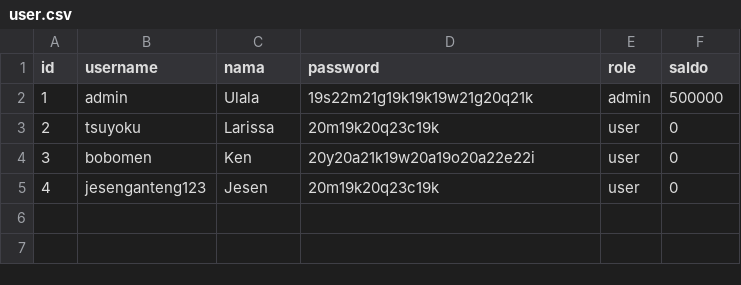
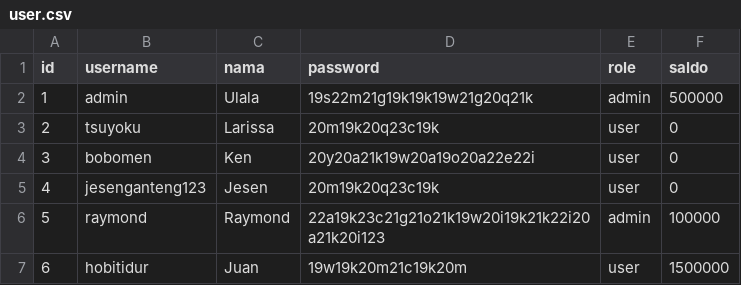
Before and after one commit to Gulilil/IF1210_Tubes_Daspro, a CSV file: user.csv, drawn as a sheet.

Commit message:
riwayat Function and Data updates

```diff
--- a/user.csv
+++ b/user.csv
@@ -5 +5,3 @@ id;username;nama;password;role;saldo
 4;jesenganteng123;Jesen;20m19k20q23c19k;user;0
+5;raymond;Raymond;22a19k23c21g21o21k19w20i19k21k22i20a21k20i123;admin;100000
+6;hobitidur;Juan;19w19k20m21c19k20m;user;1500000
```
Also changed, not shown: 3 other files.
